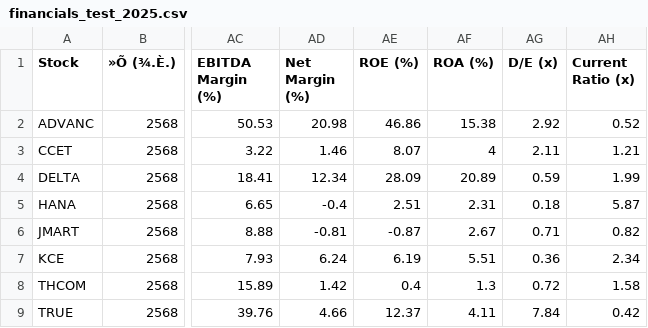
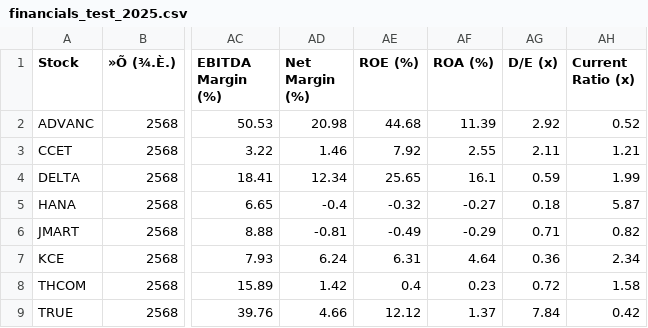
Before and after one commit to palineethammasiri11-sys/CIS-Dashboard-Main, a CSV file: Dataset/train_test/financials_test_2025.csv, drawn as a sheet; only a part is shown, gaps mark what is left out; the diff names each change by its address in the sheet, - before the commit and + after, or states it on an @@ line.

```diff
--- a/Dataset/train_test/financials_test_2025.csv
+++ b/Dataset/train_test/financials_test_2025.csv
-AE2 (ROE (%)): 46.86
+AE2 (ROE (%)): 44.68
-AF2 (ROA (%)): 15.38
+AF2 (ROA (%)): 11.39
-AE3 (ROE (%)): 8.07
+AE3 (ROE (%)): 7.92
-AF3 (ROA (%)): 4
+AF3 (ROA (%)): 2.55
-AE4 (ROE (%)): 28.09
+AE4 (ROE (%)): 25.65
-AF4 (ROA (%)): 20.89
+AF4 (ROA (%)): 16.1
-AE5 (ROE (%)): 2.51
+AE5 (ROE (%)): -0.32
-AF5 (ROA (%)): 2.31
+AF5 (ROA (%)): -0.27
-AE6 (ROE (%)): -0.87
+AE6 (ROE (%)): -0.49
-AF6 (ROA (%)): 2.67
+AF6 (ROA (%)): -0.29
-AE7 (ROE (%)): 6.19
+AE7 (ROE (%)): 6.31
-AF7 (ROA (%)): 5.51
+AF7 (ROA (%)): 4.64
-AF8 (ROA (%)): 1.3
+AF8 (ROA (%)): 0.23
-AE9 (ROE (%)): 12.37
+AE9 (ROE (%)): 12.12
-AF9 (ROA (%)): 4.11
+AF9 (ROA (%)): 1.37
```
Also changed, not shown: Dataset/master_all_8_stocks_financials.csv, Dataset/train_test/financials_train_2023_2024.csv, 1 other file.
